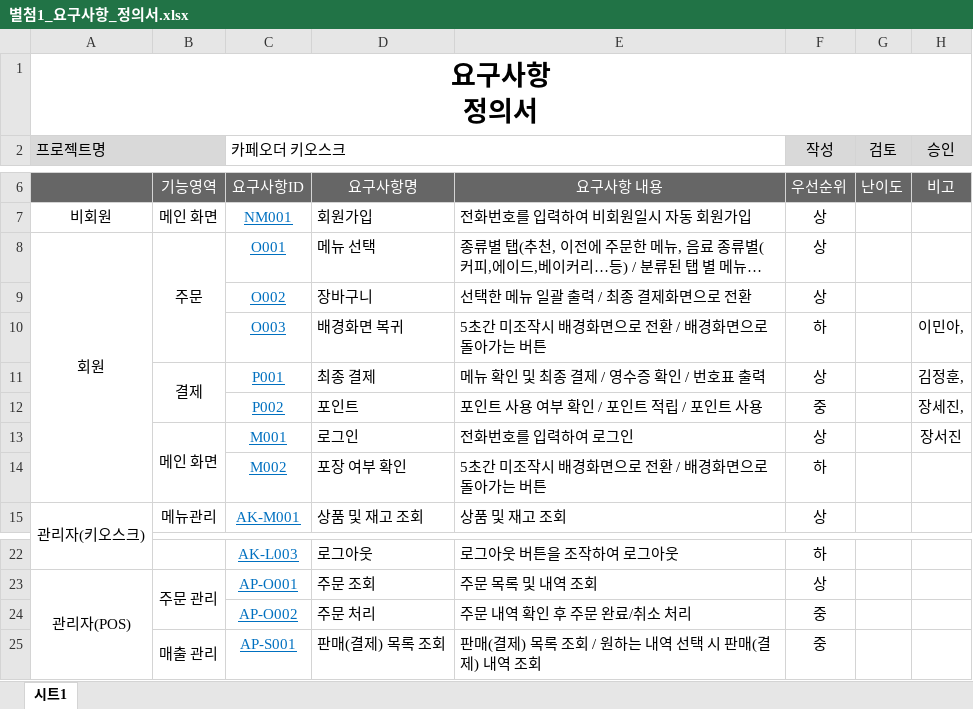
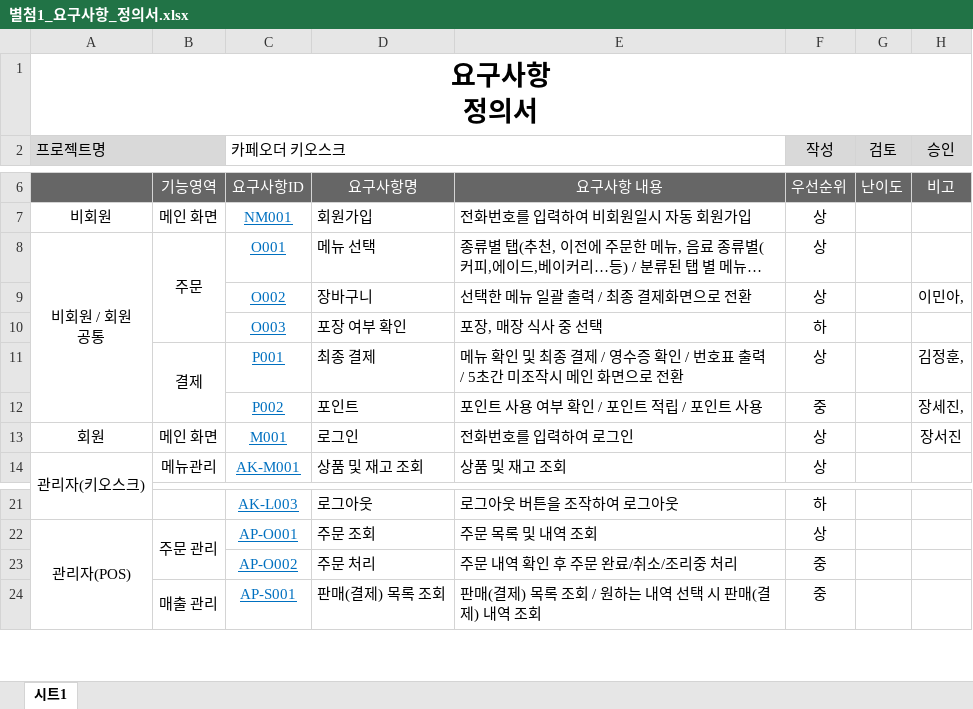
Before and after one commit to Hoon1999/kdt2024_2_3, an Excel workbook: documents/계획서_제출/별첨1_요구사항_정의서.xlsx, sheet 시트1, drawn as a sheet; only a part is shown, gaps mark what is left out; long unchanged cells end in …; values as stored, in another font and other column widths than the file's, no borders; conditional formats not drawn; removed rows and columns are numbered as before the commit, all else as after; ↵ is a line break in a cell; the diff names each change by its address in the sheet, - before the commit and + after, or states it on an @@ line.

Commit message:
modify: 회원, 비회원 분류 수정 및 요구사항 2개 수정 5초 대기 시 메인화면으로 이동은 기능은 결제를 마친 뒤 수행되므로 결제로 옮겼습니다. 포장, 매장식사 선택 기능은 주문에 해당된다고 생각하여 주문으로 옮겼습니다.

```diff
--- a/documents/계획서_제출/별첨1_요구사항_정의서.xlsx (sheet 시트1)
+++ b/documents/계획서_제출/별첨1_요구사항_정의서.xlsx (sheet 시트1)
-A8 (프로젝트명): 회원
+A8 (프로젝트명): 비회원 / 회원 ↵ 공통
-A8:A14 merged
+A8:A12 merged
-H9 (승인): (empty)
+H9 (승인): 이민아,
-D10: 배경화면 복귀
+D10: 포장 여부 확인
-E10: 5초간 미조작시 배경화면으로 전환 / 배경화면으로 돌아가는 버튼
+E10: 포장, 매장 식사 중 선택
-H10 (승인): 이민아,
+H10 (승인): (empty)
-E11: 메뉴 확인 및 최종 결제 / 영수증 확인 / 번호표 출력
+E11: 메뉴 확인 및 최종 결제 / 영수증 확인 / 번호표 출력 / 5초간 미조작시 메인 화면으로 전환
-A13 (프로젝트명): (empty)
+A13 (프로젝트명): 회원
-B13:B14 merged
-row 14:  |  | M002 | 포장 여부 확인 | 5초간 미조작시 배경화면으로 전환 / 배경화면으로 돌아가는 버튼 | 하
-E23: 주문 내역 확인 후 주문 완료/취소 처리
+E23: 주문 내역 확인 후 주문 완료/취소/조리중 처리
```
